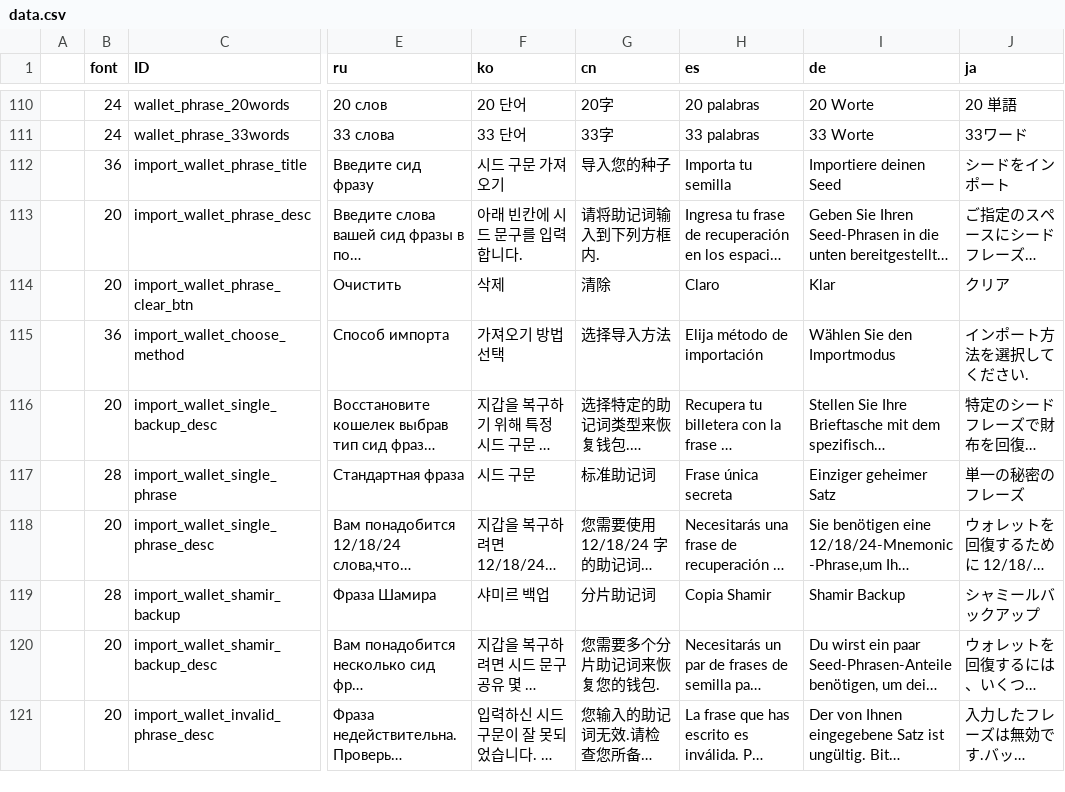
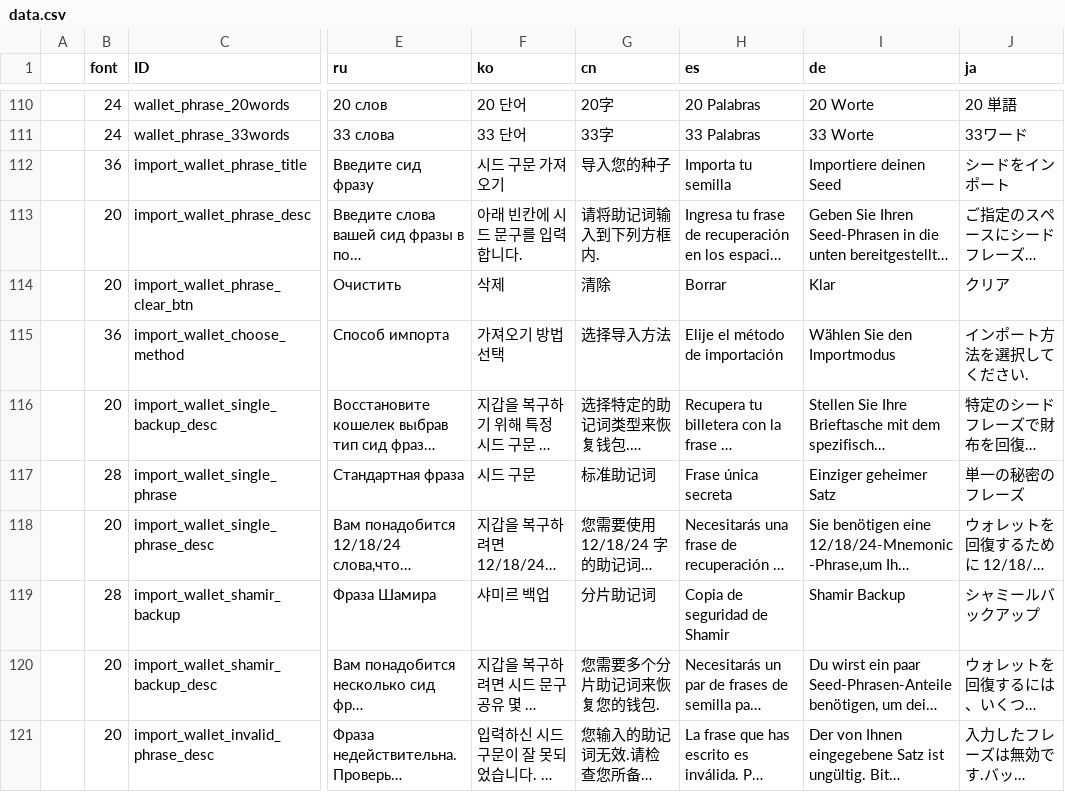
Before and after one commit to KeystoneHQ/keystone3-firmware, a CSV file: src/ui/lv_i18n/data.csv, drawn as a sheet; only a part is shown, gaps mark what is left out; long unchanged cells end in …; the diff covers the shown part only; the diff names each change by its address in the sheet, - before the commit and + after, or states it on an @@ line.

```diff
--- a/src/ui/lv_i18n/data.csv
+++ b/src/ui/lv_i18n/data.csv
-H110 (es): 20 palabras
+H110 (es): 20 Palabras
-H111 (es): 33 palabras
+H111 (es): 33 Palabras
-H114 (es): Claro
+H114 (es): Borrar
-H115 (es): Elija método de importación
+H115 (es): Elije el método de importación
-H119 (es): Copia Shamir
+H119 (es): Copia de seguridad de Shamir
```
Also changed, not shown: 167 edited cells elsewhere in this file, 4 other files.
